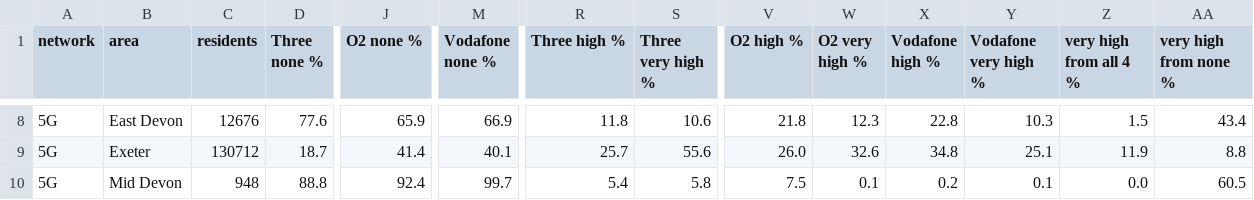
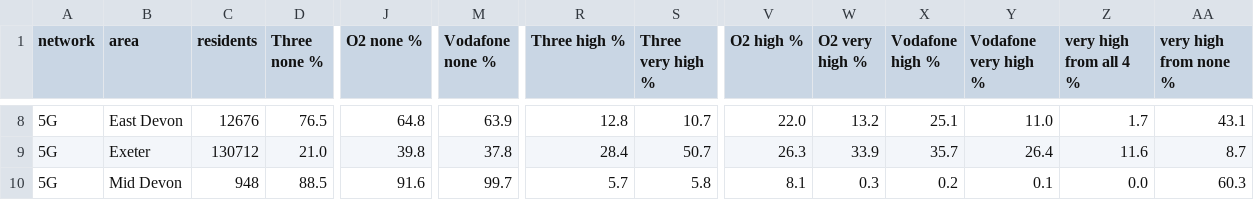
Before and after one commit to petersolan/Mobile-Signal-Strength, a CSV file: data/derived/coverage_summary.csv, drawn as a sheet; only a part is shown, gaps mark what is left out; the diff covers the shown part only; the diff names each change by its address in the sheet, - before the commit and + after, or states it on an @@ line.

```diff
--- a/data/derived/coverage_summary.csv
+++ b/data/derived/coverage_summary.csv
-D8 (Three none %): 77.6
+D8 (Three none %): 76.5
-J8 (O2 none %): 65.9
+J8 (O2 none %): 64.8
-M8 (Vodafone none %): 66.9
+M8 (Vodafone none %): 63.9
-R8 (Three high %): 11.8
+R8 (Three high %): 12.8
-S8 (Three very high %): 10.6
+S8 (Three very high %): 10.7
-V8 (O2 high %): 21.8
+V8 (O2 high %): 22.0
-W8 (O2 very high %): 12.3
+W8 (O2 very high %): 13.2
-X8 (Vodafone high %): 22.8
+X8 (Vodafone high %): 25.1
-Y8 (Vodafone very high %): 10.3
+Y8 (Vodafone very high %): 11.0
-Z8 (very high from all 4 %): 1.5
+Z8 (very high from all 4 %): 1.7
-AA8 (very high from none %): 43.4
+AA8 (very high from none %): 43.1
-D9 (Three none %): 18.7
+D9 (Three none %): 21.0
-J9 (O2 none %): 41.4
+J9 (O2 none %): 39.8
-M9 (Vodafone none %): 40.1
+M9 (Vodafone none %): 37.8
-R9 (Three high %): 25.7
+R9 (Three high %): 28.4
-S9 (Three very high %): 55.6
+S9 (Three very high %): 50.7
-V9 (O2 high %): 26.0
+V9 (O2 high %): 26.3
-W9 (O2 very high %): 32.6
+W9 (O2 very high %): 33.9
-X9 (Vodafone high %): 34.8
+X9 (Vodafone high %): 35.7
-Y9 (Vodafone very high %): 25.1
+Y9 (Vodafone very high %): 26.4
-Z9 (very high from all 4 %): 11.9
+Z9 (very high from all 4 %): 11.6
-AA9 (very high from none %): 8.8
+AA9 (very high from none %): 8.7
-D10 (Three none %): 88.8
+D10 (Three none %): 88.5
-J10 (O2 none %): 92.4
+J10 (O2 none %): 91.6
-R10 (Three high %): 5.4
+R10 (Three high %): 5.7
-V10 (O2 high %): 7.5
+V10 (O2 high %): 8.1
-W10 (O2 very high %): 0.1
+W10 (O2 very high %): 0.3
-AA10 (very high from none %): 60.5
+AA10 (very high from none %): 60.3
```
Also changed, not shown: 37 edited cells elsewhere in this file, data/derived/coverage_cells.csv, data/derived/coverage_match.csv, 13 other files.
